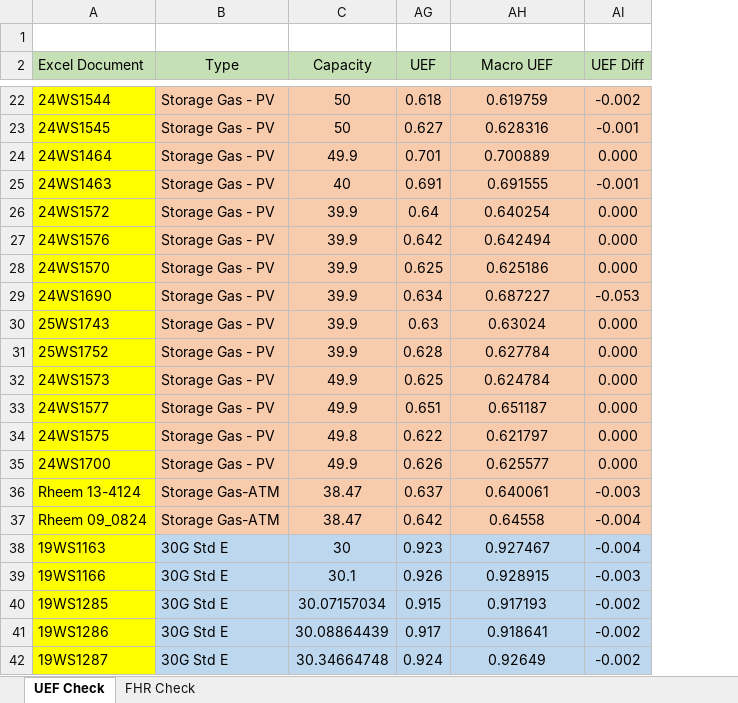
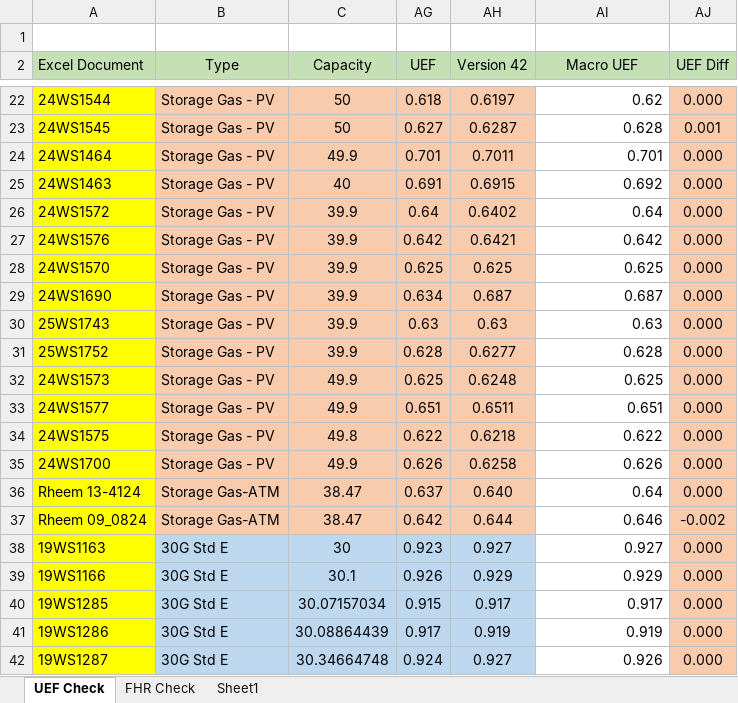
Before and after one commit to 220038920/Technology-Lab, an Excel workbook: NI-2010/Trunk/Hybrid Water Heater/Macros/UEF/UEF Check Sheet.xlsx, sheet UEF Check, drawn as a sheet; only a part is shown, gaps mark what is left out; values as stored, in another font and other column widths than the file's, no borders; addresses are those after the commit; the diff covers the shown part only; the diff names each change by its address in the sheet, - before the commit and + after, or states it on an @@ line.

```diff
--- a/NI-2010/Trunk/Hybrid Water Heater/Macros/UEF/UEF Check Sheet.xlsx (sheet UEF Check)
+++ b/NI-2010/Trunk/Hybrid Water Heater/Macros/UEF/UEF Check Sheet.xlsx (sheet UEF Check)
+sheet tab: Sheet1
+column AH (Version 42), rows 22-42: 0.6197 | 0.6287 | 0.7011 | 0.6915 | 0.6402 | 0.6421 | 0.625 | 0.687 | 0.63 | 0.6277 | 0.6248 | 0.6511 | 0.6218 | 0.6258 | 0.640 | 0.644 | 0.927 | 0.929 | 0.917 | 0.919 | 0.927
-AI22:AI37 fill: #F8CBAD
+AI22:AI37 fill: none
-AI22:AI42 alignment: center
+AI22:AI42 alignment: right
-AI22 (Macro UEF): 0.619759
+AI22 (Macro UEF): 0.62
-AJ22 (UEF Diff): -0.002
+AJ22 (UEF Diff): 0.000
-AI23 (Macro UEF): 0.628316
+AI23 (Macro UEF): 0.628
-AJ23 (UEF Diff): -0.001
+AJ23 (UEF Diff): 0.001
-AI24 (Macro UEF): 0.700889
+AI24 (Macro UEF): 0.701
-AI25 (Macro UEF): 0.691555
+AI25 (Macro UEF): 0.692
-AJ25 (UEF Diff): -0.001
+AJ25 (UEF Diff): 0.000
-AI26 (Macro UEF): 0.640254
+AI26 (Macro UEF): 0.64
-AI27 (Macro UEF): 0.642494
+AI27 (Macro UEF): 0.642
-AI28 (Macro UEF): 0.625186
+AI28 (Macro UEF): 0.625
-AI29 (Macro UEF): 0.687227
+AI29 (Macro UEF): 0.687
-AJ29 (UEF Diff): -0.053
+AJ29 (UEF Diff): 0.000
-AI30 (Macro UEF): 0.63024
+AI30 (Macro UEF): 0.63
-AI31 (Macro UEF): 0.627784
+AI31 (Macro UEF): 0.628
-AI32 (Macro UEF): 0.624784
+AI32 (Macro UEF): 0.625
-AI33 (Macro UEF): 0.651187
+AI33 (Macro UEF): 0.651
-AI34 (Macro UEF): 0.621797
+AI34 (Macro UEF): 0.622
-AI35 (Macro UEF): 0.625577
+AI35 (Macro UEF): 0.626
-AI36 (Macro UEF): 0.640061
+AI36 (Macro UEF): 0.64
-AJ36 (UEF Diff): -0.003
+AJ36 (UEF Diff): 0.000
-AI37 (Macro UEF): 0.64558
+AI37 (Macro UEF): 0.646
-AJ37 (UEF Diff): -0.004
+AJ37 (UEF Diff): -0.002
-AI38 (Macro UEF): 0.927467
+AI38 (Macro UEF): 0.927
-AI38:AI42 fill: #BDD7EE
+AI38:AI42 fill: none
-AJ38 (UEF Diff): -0.004
+AJ38 (UEF Diff): 0.000
-AJ38:AJ42 fill: #BDD7EE
+AJ38:AJ42 fill: #F8CBAD
-AI39 (Macro UEF): 0.928915
+AI39 (Macro UEF): 0.929
-AJ39 (UEF Diff): -0.003
+AJ39 (UEF Diff): 0.000
-AI40 (Macro UEF): 0.917193
+AI40 (Macro UEF): 0.917
-AJ40:AJ42 (UEF Diff): -0.002
+AJ40:AJ42 (UEF Diff): 0.000
-AI41 (Macro UEF): 0.918641
+AI41 (Macro UEF): 0.919
-AI42 (Macro UEF): 0.92649
+AI42 (Macro UEF): 0.926
```
Also changed, not shown: 116 edited cells and cell formats elsewhere in this sheet, sheet FHR Check, formulas that keep their value, 29 other files.
